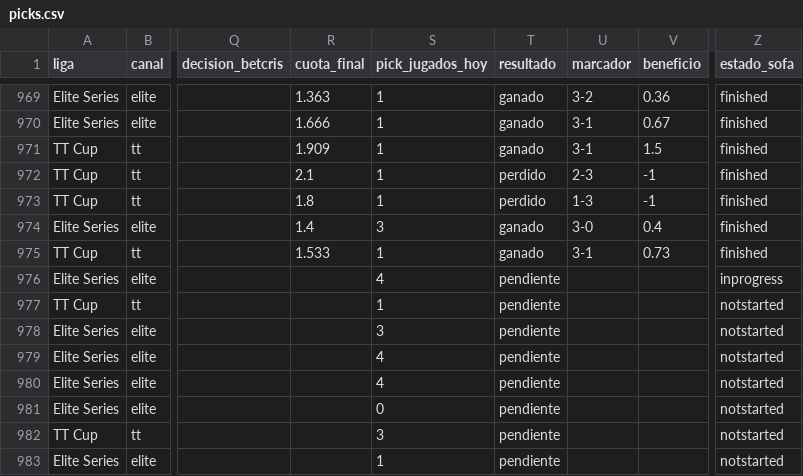
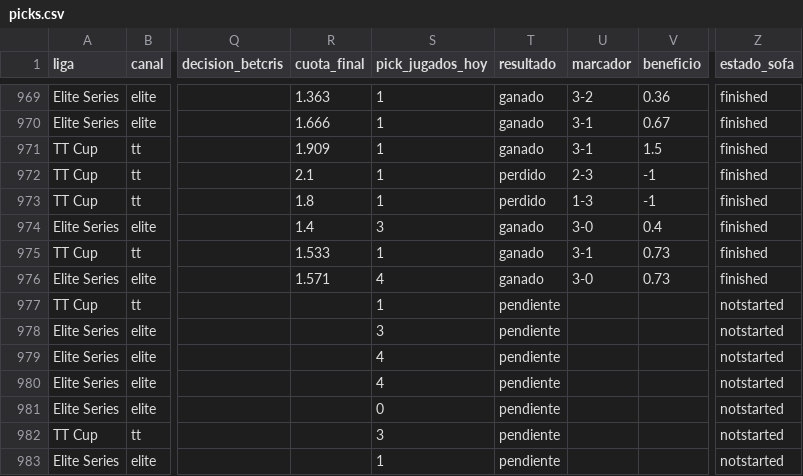
Before and after one commit to manuvaldespartera3-netizen/tt-multiliga, a CSV file: seguimiento/picks.csv, drawn as a sheet; only a part is shown, gaps mark what is left out; the diff names each change by its address in the sheet, - before the commit and + after, or states it on an @@ line.

Commit message:
Seguimiento TT Cup

```diff
--- a/seguimiento/picks.csv
+++ b/seguimiento/picks.csv
-R976 (cuota_final): (empty)
+R976 (cuota_final): 1.571
-T976 (resultado): pendiente
+T976 (resultado): ganado
-U976 (marcador): (empty)
+U976 (marcador): 3-0
-V976 (beneficio): (empty)
+V976 (beneficio): 0.73
-Z976 (estado_sofa): inprogress
+Z976 (estado_sofa): finished
```
Also changed, not shown: 1 other file.
